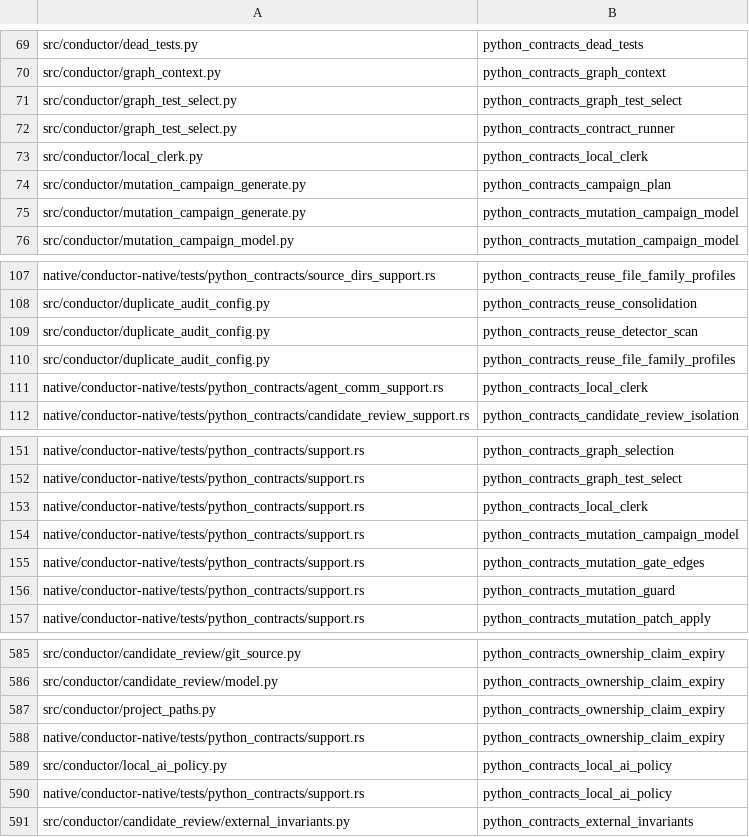
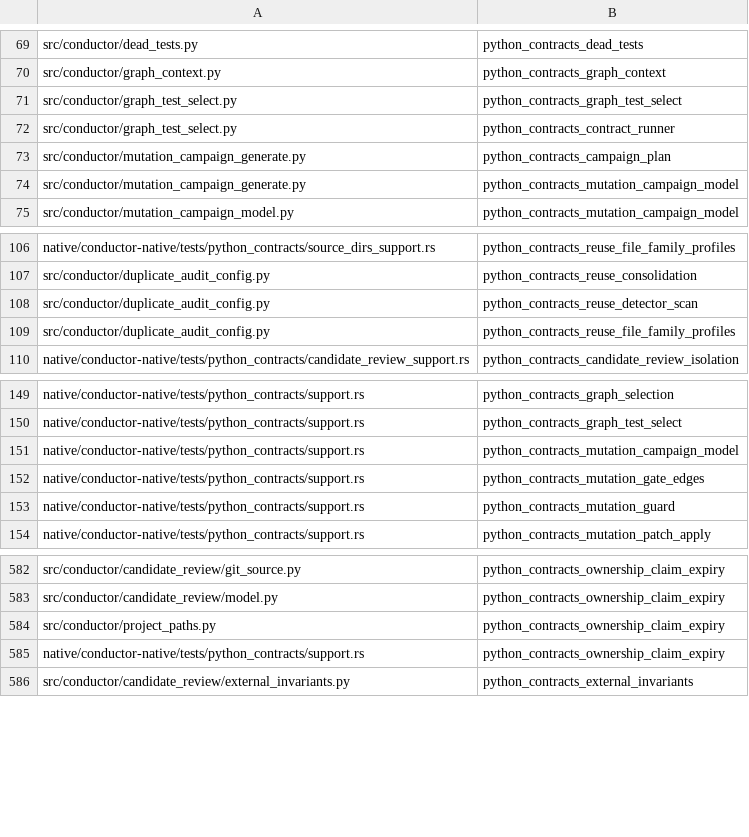
Before and after one commit to mcpirate17/llm-forge, a TSV file: native/conductor-native/src/python_contract_targets.tsv, drawn as a sheet; only a part is shown, gaps mark what is left out; the diff names each change by its address in the sheet, - before the commit and + after, or states it on an @@ line.

Commit message:
feat(clerk): replace Python workflow with bounded native commands
Add native inventory, loopback generation, provenance validation and exclusive
draft publication. Pin source roots, hash complete admitted files, bound model
traffic and revalidate sources after inference. Preflight destinations before
contacting the model and preserve existing files under concurrent publication.

Share the native local-model policy with hooks and delete the superseded Python
clerk and policy modules with their dedicated compatibility targets. Retain
historical evidence metadata and shared helpers used by surviving adapters.

Validation: 369 focused release tests, 33 native discovery tests, one affected
optional compatibility case, formatting and strict Clippy. Native CLI tests
run with an empty PATH and forbidden Python; HTTP fixtures load no model.
Record current-only inventory measurements without a historical speedup claim.
No open issue covers this work. Full committed-tree checks follow this commit.

Agent: codex-forge-native

```diff
--- a/native/conductor-native/src/python_contract_targets.tsv
+++ b/native/conductor-native/src/python_contract_targets.tsv
-row 73: src/conductor/local_clerk.py | python_contracts_local_clerk
-row 111: native/conductor-native/tests/python_contracts/agent_comm_support.rs | python_contracts_local_clerk
-row 153: native/conductor-native/tests/python_contracts/support.rs | python_contracts_local_clerk
-row 589: src/conductor/local_ai_policy.py | python_contracts_local_ai_policy
-row 590: native/conductor-native/tests/python_contracts/support.rs | python_contracts_local_ai_policy
```
Also changed, not shown: 33 other files.
